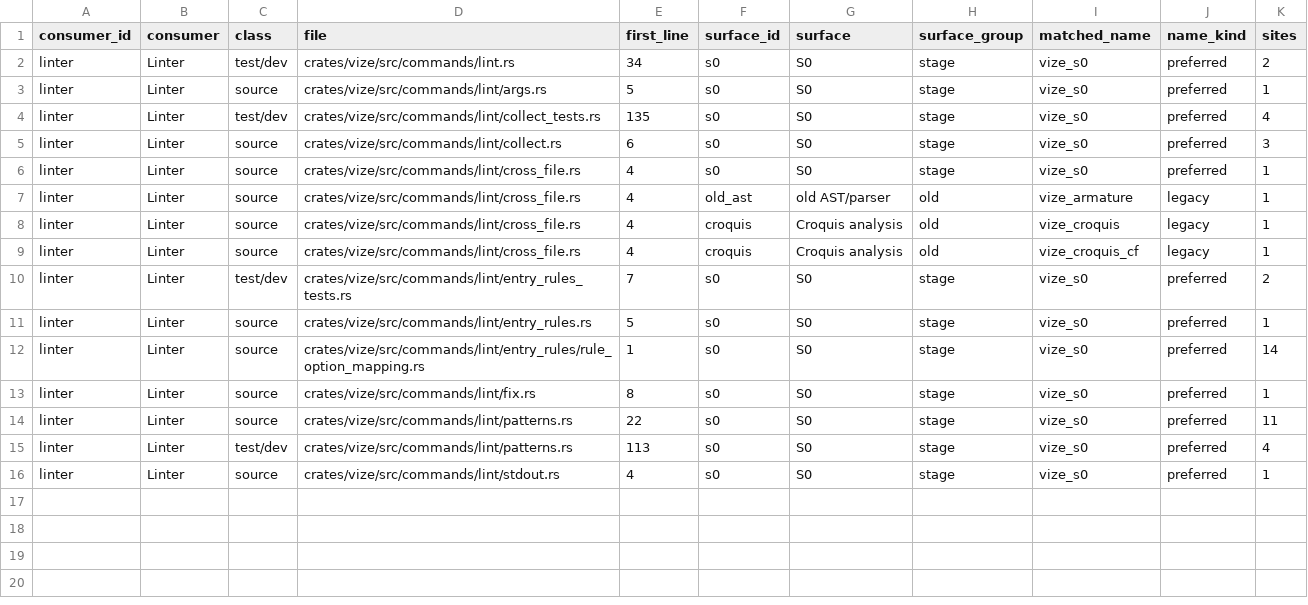
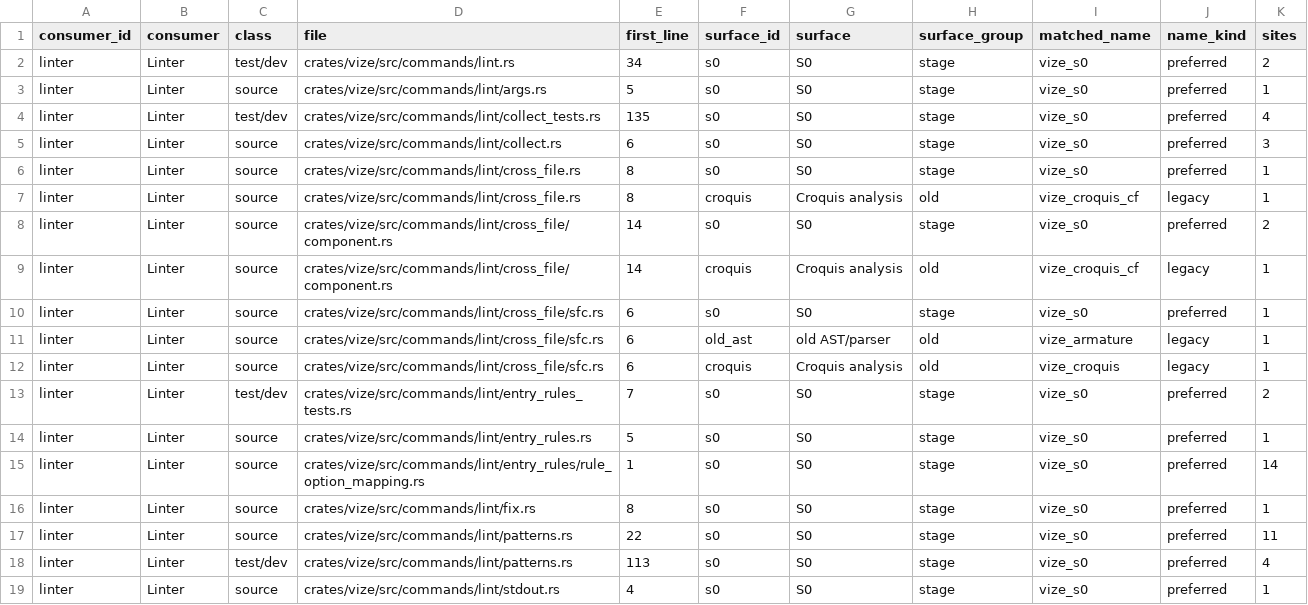
Before and after one commit to Mu-L/vize, a TSV file: davinci-road/plan/consumer-migration-surfaces/linter/vize.tsv, drawn as a sheet.

```diff
--- a/davinci-road/plan/consumer-migration-surfaces/linter/vize.tsv
+++ b/davinci-road/plan/consumer-migration-surfaces/linter/vize.tsv
@@ -5,6 +5,9 @@ linter	Linter	test/dev	crates/vize/src/commands/lint/collect_tests.rs	135	s0	S0
 linter	Linter	source	crates/vize/src/commands/lint/collect.rs	6	s0	S0	stage	vize_s0	preferred	3
-linter	Linter	source	crates/vize/src/commands/lint/cross_file.rs	4	s0	S0	stage	vize_s0	preferred	1
-linter	Linter	source	crates/vize/src/commands/lint/cross_file.rs	4	old_ast	old AST/parser	old	vize_armature	legacy	1
-linter	Linter	source	crates/vize/src/commands/lint/cross_file.rs	4	croquis	Croquis analysis	old	vize_croquis	legacy	1
-linter	Linter	source	crates/vize/src/commands/lint/cross_file.rs	4	croquis	Croquis analysis	old	vize_croquis_cf	legacy	1
+linter	Linter	source	crates/vize/src/commands/lint/cross_file.rs	8	s0	S0	stage	vize_s0	preferred	1
+linter	Linter	source	crates/vize/src/commands/lint/cross_file.rs	8	croquis	Croquis analysis	old	vize_croquis_cf	legacy	1
+linter	Linter	source	crates/vize/src/commands/lint/cross_file/component.rs	14	s0	S0	stage	vize_s0	preferred	2
+linter	Linter	source	crates/vize/src/commands/lint/cross_file/component.rs	14	croquis	Croquis analysis	old	vize_croquis_cf	legacy	1
+linter	Linter	source	crates/vize/src/commands/lint/cross_file/sfc.rs	6	s0	S0	stage	vize_s0	preferred	1
+linter	Linter	source	crates/vize/src/commands/lint/cross_file/sfc.rs	6	old_ast	old AST/parser	old	vize_armature	legacy	1
+linter	Linter	source	crates/vize/src/commands/lint/cross_file/sfc.rs	6	croquis	Croquis analysis	old	vize_croquis	legacy	1
 linter	Linter	test/dev	crates/vize/src/commands/lint/entry_rules_tests.rs	7	s0	S0	stage	vize_s0	preferred	2
```
Also changed, not shown: davinci-road/plan/consumer-migration-surfaces/linter/vize_patina.tsv, 22 other files.
